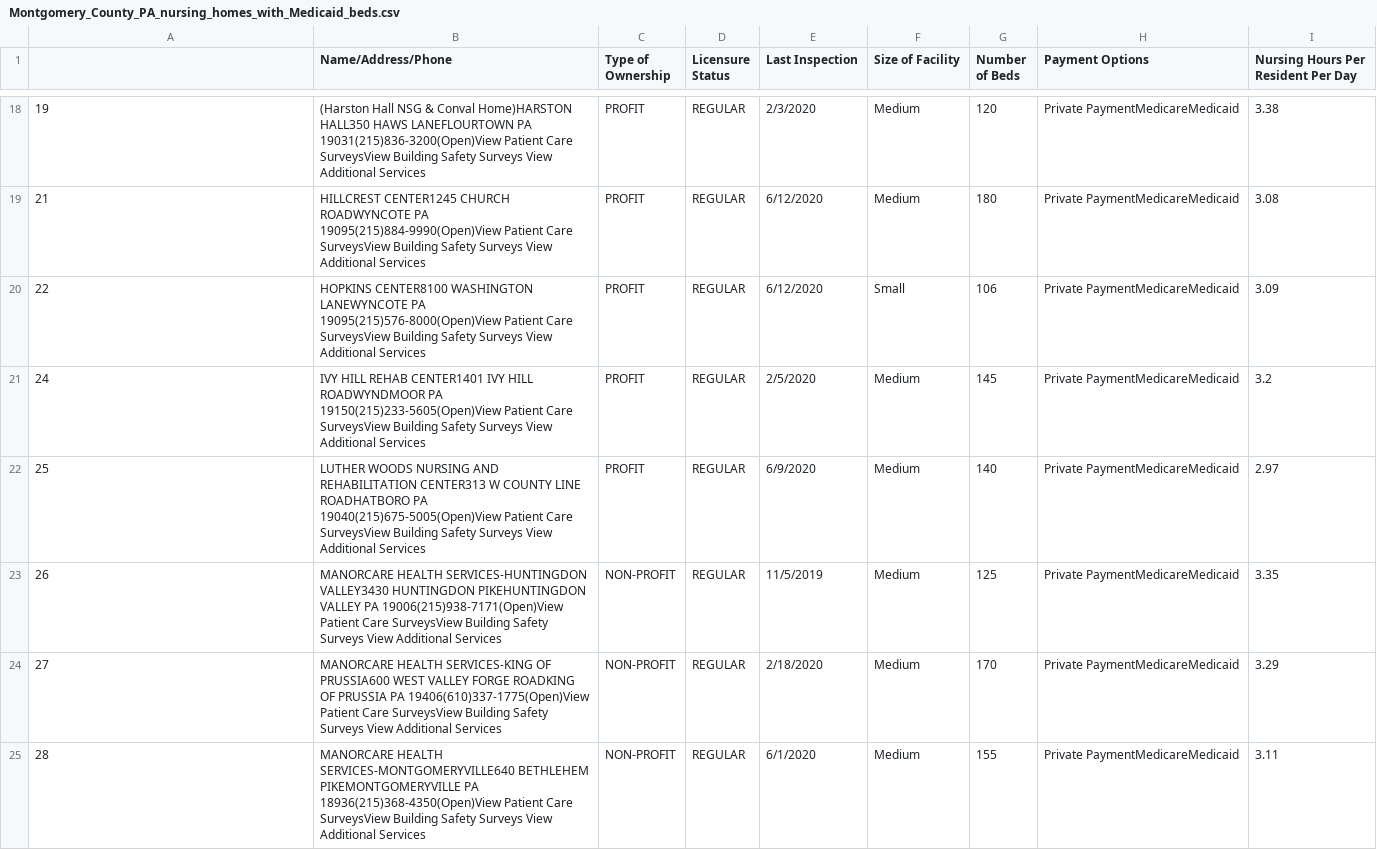
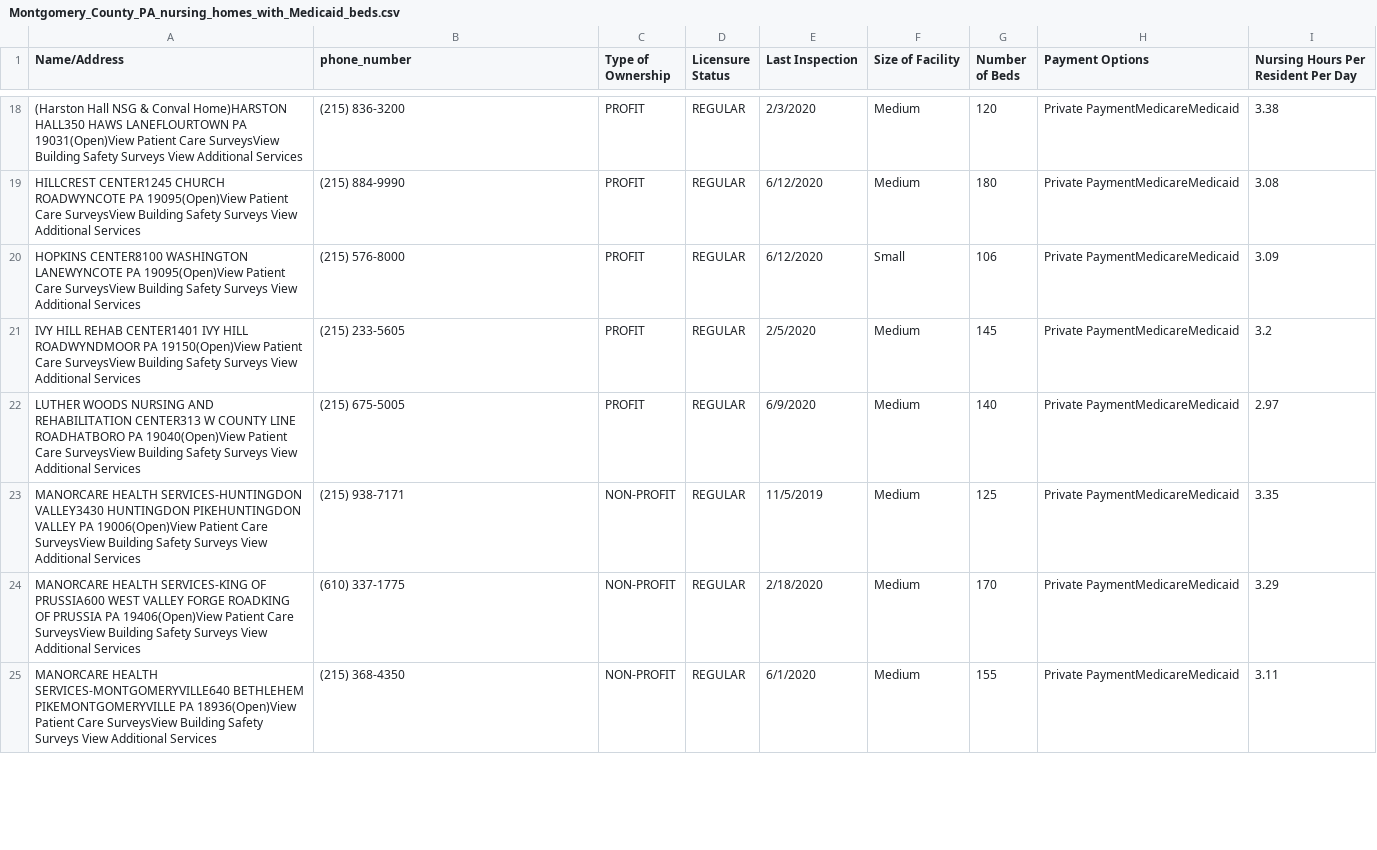
Before and after one commit to kevinxperese/PA_nursing_homes, a CSV file: output/Montgomery_County_PA_nursing_homes_with_Medicaid_beds.csv, drawn as a sheet; only a part is shown, gaps mark what is left out; the diff covers the shown part only.

Commit message:
clean up phone numbers

```diff
--- a/output/Montgomery_County_PA_nursing_homes_with_Medicaid_beds.csv
+++ b/output/Montgomery_County_PA_nursing_homes_with_Medicaid_beds.csv
@@ -1 +1 @@
-,Name/Address/Phone,Type of Ownership,Licensure Status,Last Inspection,Size of Facility,Number of Beds,Payment Options,Nursing Hours Per Resident Per Day
+Name/Address,phone_number,Type of Ownership,Licensure Status,Last Inspection,Size of Facility,Number of Beds,Payment Options,Nursing Hours Per Resident Per Day
@@ -18,8 +18,8 @@
-19,(Harston Hall NSG & Conval Home)HARSTON HALL350 HAWS LANEFLOURTOWN PA 19031(215)836-3200(Open)View Patient Care SurveysView Building Safety Surveys View Additional Services  ,PROFIT,REGULAR,2/3/2020,Medium,120,Private PaymentMedicareMedicaid,3.38
-21,HILLCREST CENTER1245 CHURCH ROADWYNCOTE PA 19095(215)884-9990(Open)View Patient Care SurveysView Building Safety Surveys View Additional Services  ,PROFIT,REGULAR,6/12/2020,Medium,180,Private PaymentMedicareMedicaid,3.08
-22,HOPKINS CENTER8100 WASHINGTON LANEWYNCOTE PA 19095(215)576-8000(Open)View Patient Care SurveysView Building Safety Surveys View Additional Services  ,PROFIT,REGULAR,6/12/2020,Small,106,Private PaymentMedicareMedicaid,3.09
-24,IVY HILL REHAB CENTER1401 IVY HILL ROADWYNDMOOR PA 19150(215)233-5605(Open)View Patient Care SurveysView Building Safety Surveys View Additional Services  ,PROFIT,REGULAR,2/5/2020,Medium,145,Private PaymentMedicareMedicaid,3.2
-25,LUTHER WOODS NURSING AND REHABILITATION CENTER313 W COUNTY LINE ROADHATBORO PA 19040(215)675-5005(Open)View Patient Care SurveysView Building Safety Surveys View Additional Services  ,PROFIT,REGULAR,6/9/2020,Medium,140,Private PaymentMedicareMedicaid,2.97
-26,MANORCARE HEALTH SERVICES-HUNTINGDON VALLEY3430 HUNTINGDON PIKEHUNTINGDON VALLEY PA 19006(215)938-7171(Open)View Patient Care SurveysView Building Safety Surveys View Additional Services  ,NON-PROFIT,REGULAR,11/5/2019,Medium,125,Private PaymentMedicareMedicaid,3.35
-27,MANORCARE HEALTH SERVICES-KING OF PRUSSIA600 WEST VALLEY FORGE ROADKING OF PRUSSIA PA 19406(610)337-1775(Open)View Patient Care SurveysView Building Safety Surveys View Additional Services  ,NON-PROFIT,REGULAR,2/18/2020,Medium,170,Private PaymentMedicareMedicaid,3.29
-28,MANORCARE HEALTH SERVICES-MONTGOMERYVILLE640 BETHLEHEM PIKEMONTGOMERYVILLE PA 18936(215)368-4350(Open)View Patient Care SurveysView Building Safety Surveys View Additional Services  ,NON-PROFIT,REGULAR,6/1/2020,Medium,155,Private PaymentMedicareMedicaid,3.11
+(Harston Hall NSG & Conval Home)HARSTON HALL350 HAWS LANEFLOURTOWN PA 19031(Open)View Patient Care SurveysView Building Safety Surveys View Additional Services  ,(215) 836-3200,PROFIT,REGULAR,2/3/2020,Medium,120,Private PaymentMedicareMedicaid,3.38
+HILLCREST CENTER1245 CHURCH ROADWYNCOTE PA 19095(Open)View Patient Care SurveysView Building Safety Surveys View Additional Services  ,(215) 884-9990,PROFIT,REGULAR,6/12/2020,Medium,180,Private PaymentMedicareMedicaid,3.08
+HOPKINS CENTER8100 WASHINGTON LANEWYNCOTE PA 19095(Open)View Patient Care SurveysView Building Safety Surveys View Additional Services  ,(215) 576-8000,PROFIT,REGULAR,6/12/2020,Small,106,Private PaymentMedicareMedicaid,3.09
+IVY HILL REHAB CENTER1401 IVY HILL ROADWYNDMOOR PA 19150(Open)View Patient Care SurveysView Building Safety Surveys View Additional Services  ,(215) 233-5605,PROFIT,REGULAR,2/5/2020,Medium,145,Private PaymentMedicareMedicaid,3.2
+LUTHER WOODS NURSING AND REHABILITATION CENTER313 W COUNTY LINE ROADHATBORO PA 19040(Open)View Patient Care SurveysView Building Safety Surveys View Additional Services  ,(215) 675-5005,PROFIT,REGULAR,6/9/2020,Medium,140,Private PaymentMedicareMedicaid,2.97
+MANORCARE HEALTH SERVICES-HUNTINGDON VALLEY3430 HUNTINGDON PIKEHUNTINGDON VALLEY PA 19006(Open)View Patient Care SurveysView Building Safety Surveys View Additional Services  ,(215) 938-7171,NON-PROFIT,REGULAR,11/5/2019,Medium,125,Private PaymentMedicareMedicaid,3.35
+MANORCARE HEALTH SERVICES-KING OF PRUSSIA600 WEST VALLEY FORGE ROADKING OF PRUSSIA PA 19406(Open)View Patient Care SurveysView Building Safety Surveys View Additional Services  ,(610) 337-1775,NON-PROFIT,REGULAR,2/18/2020,Medium,170,Private PaymentMedicareMedicaid,3.29
+MANORCARE HEALTH SERVICES-MONTGOMERYVILLE640 BETHLEHEM PIKEMONTGOMERYVILLE PA 18936(Open)View Patient Care SurveysView Building Safety Surveys View Additional Services  ,(215) 368-4350,NON-PROFIT,REGULAR,6/1/2020,Medium,155,Private PaymentMedicareMedicaid,3.11
```
Also changed, not shown: 82 edited cells elsewhere in this file, 1 other file.
